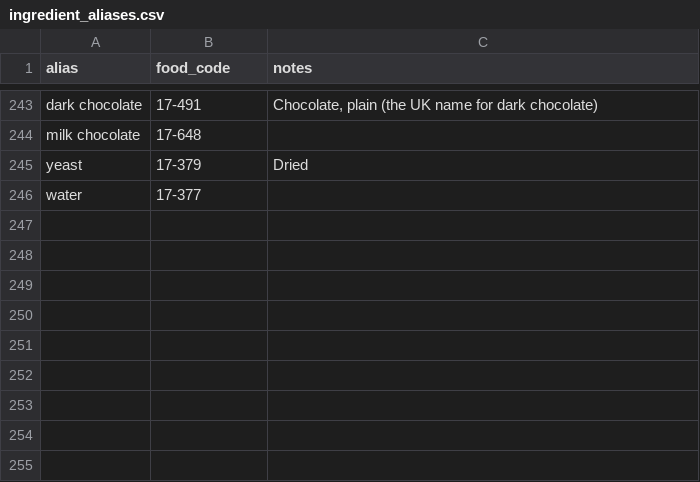
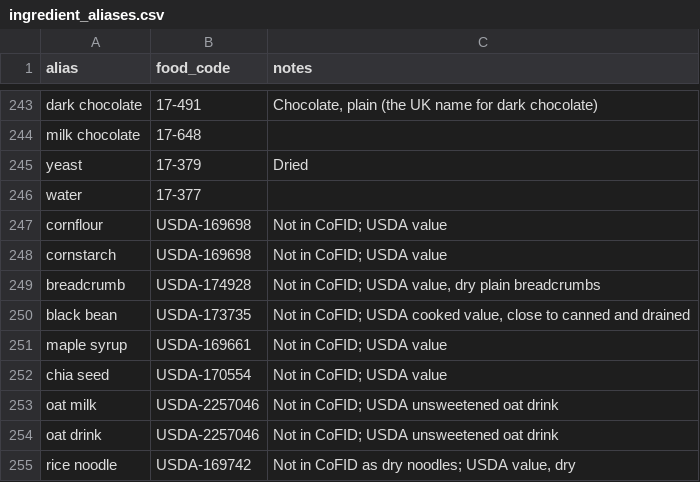
Before and after one commit to SumitYadav2003/culinaai, a CSV file: backend/nutrition/data/ingredient_aliases.csv, drawn as a sheet; only a part is shown, gaps mark what is left out.

```diff
--- a/backend/nutrition/data/ingredient_aliases.csv
+++ b/backend/nutrition/data/ingredient_aliases.csv
@@ -246 +246,10 @@ yeast,17-379,Dried
 water,17-377,
+cornflour,USDA-169698,Not in CoFID; USDA value
+cornstarch,USDA-169698,Not in CoFID; USDA value
+breadcrumb,USDA-174928,"Not in CoFID; USDA value, dry plain breadcrumbs"
+black bean,USDA-173735,"Not in CoFID; USDA cooked value, close to canned and drained"
+maple syrup,USDA-169661,Not in CoFID; USDA value
+chia seed,USDA-170554,Not in CoFID; USDA value
+oat milk,USDA-2257046,Not in CoFID; USDA unsweetened oat drink
+oat drink,USDA-2257046,Not in CoFID; USDA unsweetened oat drink
+rice noodle,USDA-169742,"Not in CoFID as dry noodles; USDA value, dry"
```
Also changed, not shown: 9 other files.
